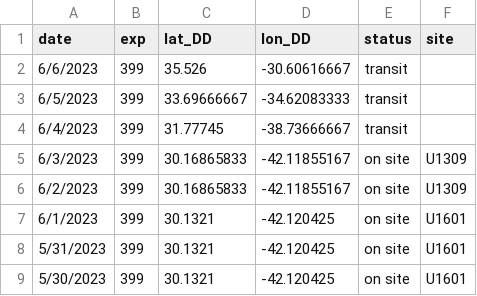
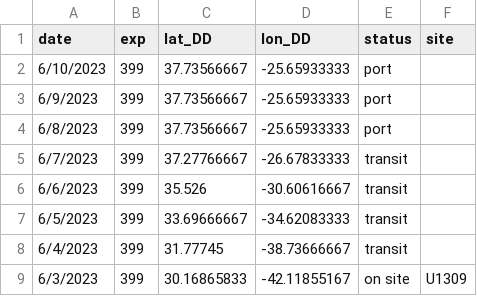
Before and after one commit to tuihat/shiny-server, a CSV file: JRLocator/JR_location.csv, drawn as a sheet; only a part is shown; the shorter side is filled out with more unchanged rows; the diff names each change by its address in the sheet, - before the commit and + after, or states it on an @@ line.

Commit message:
Add files via upload

```diff
--- a/JRLocator/JR_location.csv
+++ b/JRLocator/JR_location.csv
+row 2: 6/10/2023 | 399 | 37.73566667 | -25.65933333 | port
+row 3: 6/9/2023 | 399 | 37.73566667 | -25.65933333 | port
+row 4: 6/8/2023 | 399 | 37.73566667 | -25.65933333 | port
+row 5: 6/7/2023 | 399 | 37.27766667 | -26.67833333 | transit
```
